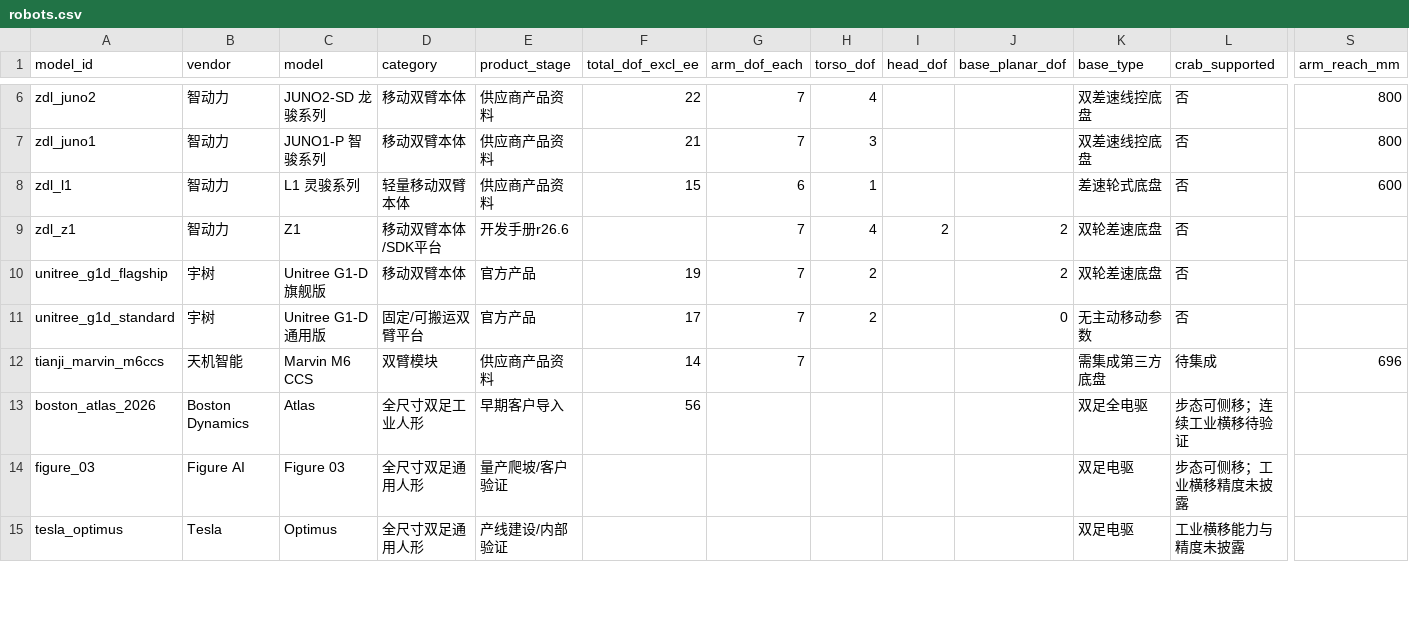
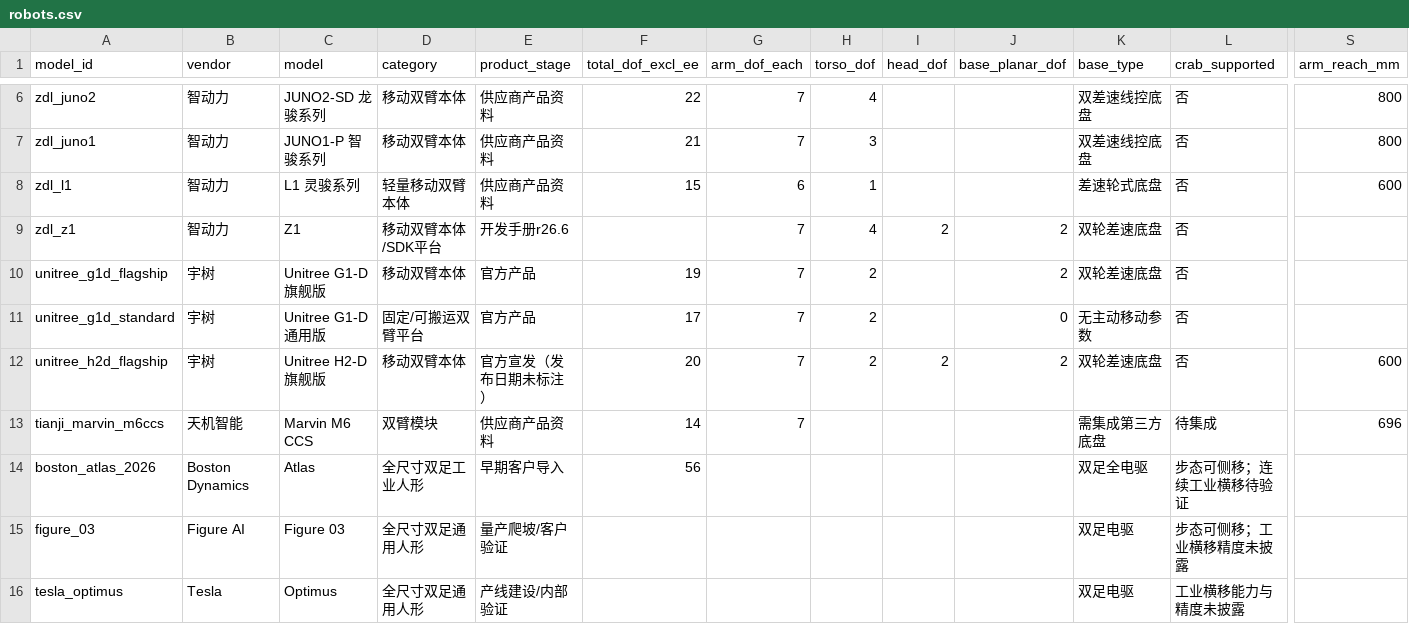
Before and after one commit to WangN2/robot_guide, a CSV file: data/robots.csv, drawn as a sheet; only a part is shown, gaps mark what is left out; rows hold the shown columns only; the diff covers the shown part only; the diff names each change by its address in the sheet, - before the commit and + after, or states it on an @@ line.

```diff
--- a/data/robots.csv
+++ b/data/robots.csv
+row 12: unitree_h2d_flagship | 宇树 | Unitree H2-D 旗舰版 | 移动双臂本体 | 官方宣发（发布日期未标注） | 20 | 7 | 2 | 2 | 2 | 双轮差速底盘 | 否 | 600
```
Also changed, not shown: 6 edited cells elsewhere in this file, data/questions.csv, data/scenario_scores.csv, 13 other files.
